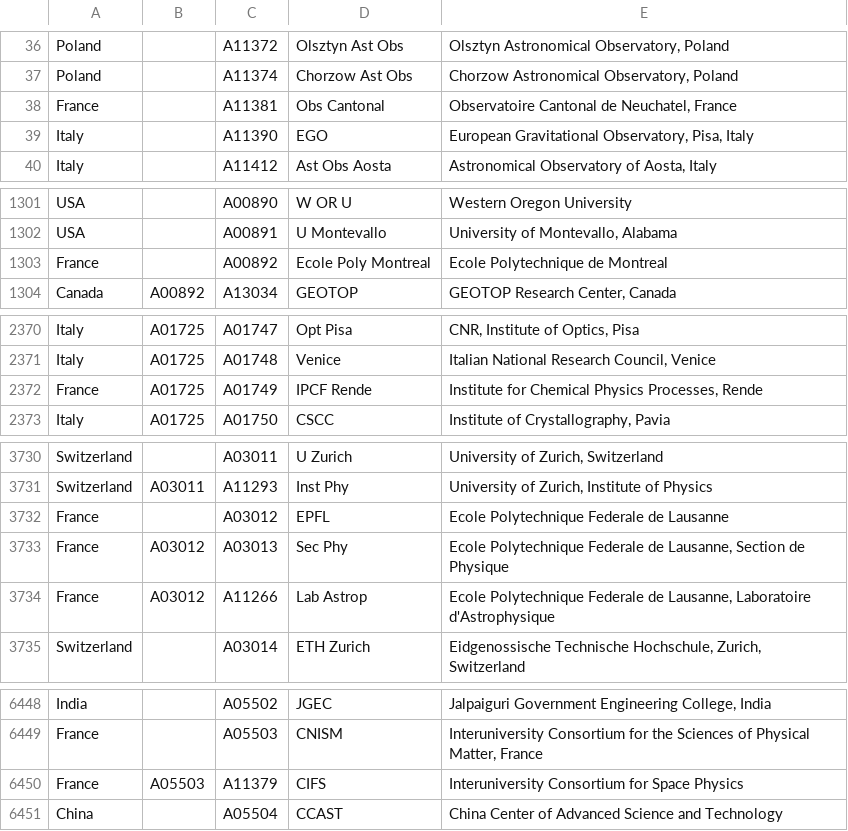
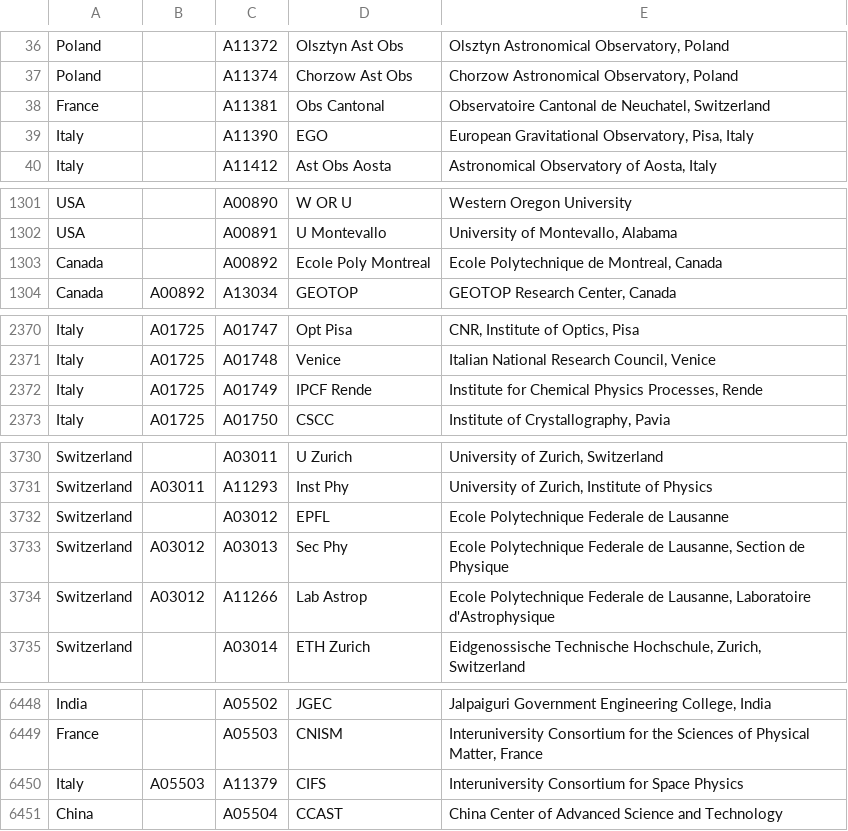
Before and after one commit to adsabs/CanonicalAffiliations, a TSV file: country_parent_child.tsv, drawn as a sheet; only a part is shown, gaps mark what is left out.

Commit message:
Update country_parent_child.tsv
fixed bad France entries

```diff
--- a/country_parent_child.tsv
+++ b/country_parent_child.tsv
@@ -37,3 +37,3 @@ Poland		A11372	Olsztyn Ast Obs	Olsztyn Astronomical Observatory, Poland
 Poland		A11374	Chorzow Ast Obs	Chorzow Astronomical Observatory, Poland
-France		A11381	Obs Cantonal	Observatoire Cantonal de Neuchatel, France
+France		A11381	Obs Cantonal	Observatoire Cantonal de Neuchatel, Switzerland
 Italy		A11390	EGO	European Gravitational Observatory, Pisa, Italy
@@ -1302,3 +1302,3 @@ USA		A00890	W OR U	Western Oregon University
 USA		A00891	U Montevallo	University of Montevallo, Alabama
-France		A00892	Ecole Poly Montreal	Ecole Polytechnique de Montreal
+Canada		A00892	Ecole Poly Montreal	Ecole Polytechnique de Montreal, Canada
 Canada	A00892	A13034	GEOTOP	GEOTOP Research Center, Canada
@@ -2371,3 +2371,3 @@ Italy	A01725	A01747	Opt Pisa	CNR, Institute of Optics, Pisa
 Italy	A01725	A01748	Venice	Italian National Research Council, Venice
-France	A01725	A01749	IPCF Rende	Institute for Chemical Physics Processes, Rende
+Italy	A01725	A01749	IPCF Rende	Institute for Chemical Physics Processes, Rende
 Italy	A01725	A01750	CSCC	Institute of Crystallography, Pavia
@@ -3731,5 +3731,5 @@ Switzerland		A03011	U Zurich	University of Zurich, Switzerland
 Switzerland	A03011	A11293	Inst Phy	University of Zurich, Institute of Physics
-France		A03012	EPFL	Ecole Polytechnique Federale de Lausanne
-France	A03012	A03013	Sec Phy	Ecole Polytechnique Federale de Lausanne, Section de Physique
-France	A03012	A11266	Lab Astrop	Ecole Polytechnique Federale de Lausanne, Laboratoire d'Astrophysique
+Switzerland		A03012	EPFL	Ecole Polytechnique Federale de Lausanne
+Switzerland	A03012	A03013	Sec Phy	Ecole Polytechnique Federale de Lausanne, Section de Physique
+Switzerland	A03012	A11266	Lab Astrop	Ecole Polytechnique Federale de Lausanne, Laboratoire d'Astrophysique
 Switzerland		A03014	ETH Zurich	Eidgenossische Technische Hochschule, Zurich, Switzerland
@@ -6449,3 +6449,3 @@ India		A05502	JGEC	Jalpaiguri Government Engineering College, India
 France		A05503	CNISM	Interuniversity Consortium for the Sciences of Physical Matter, France
-France	A05503	A11379	CIFS	Interuniversity Consortium for Space Physics
+Italy	A05503	A11379	CIFS	Interuniversity Consortium for Space Physics
 China		A05504	CCAST	China Center of Advanced Science and Technology
```
